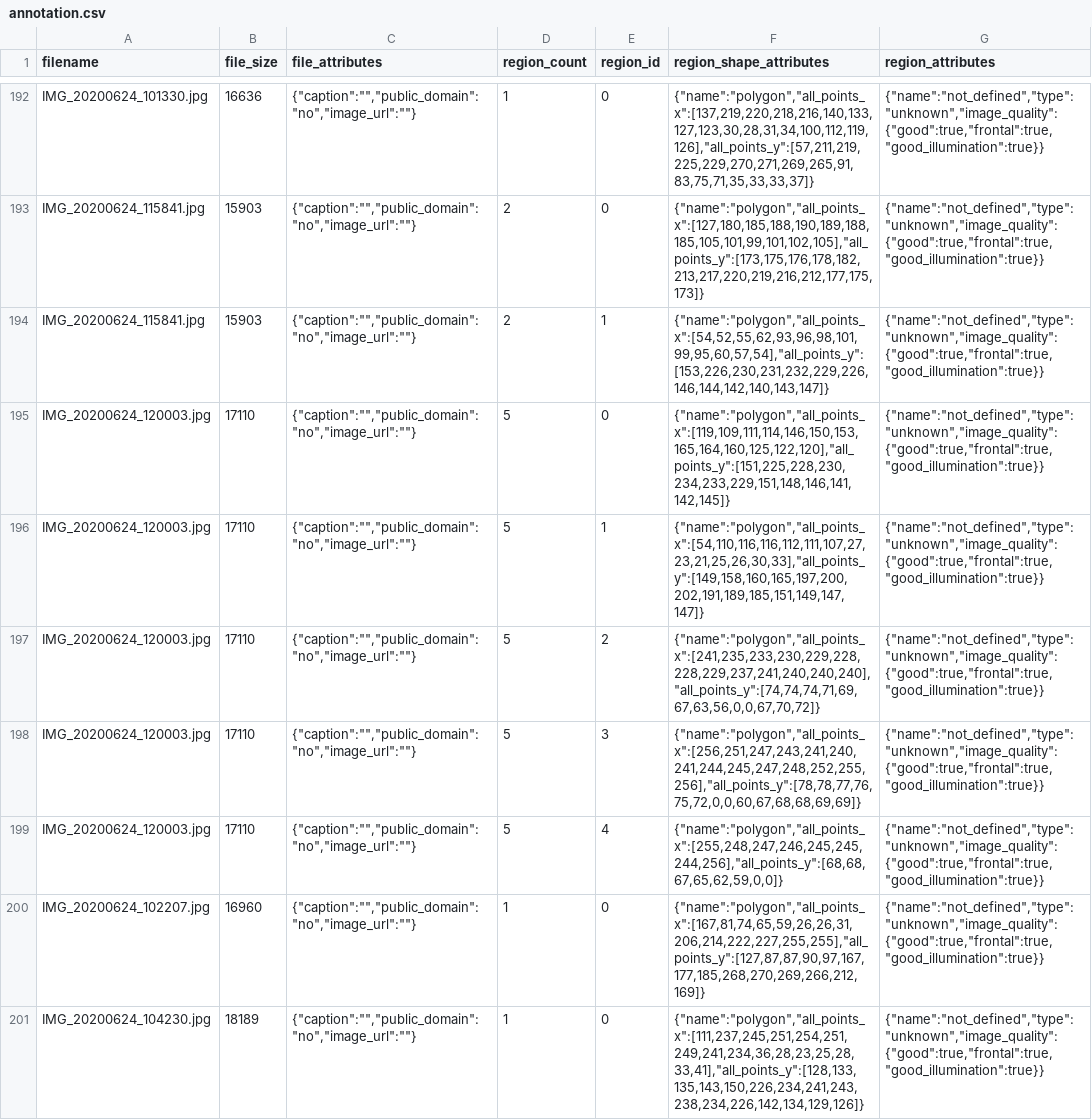
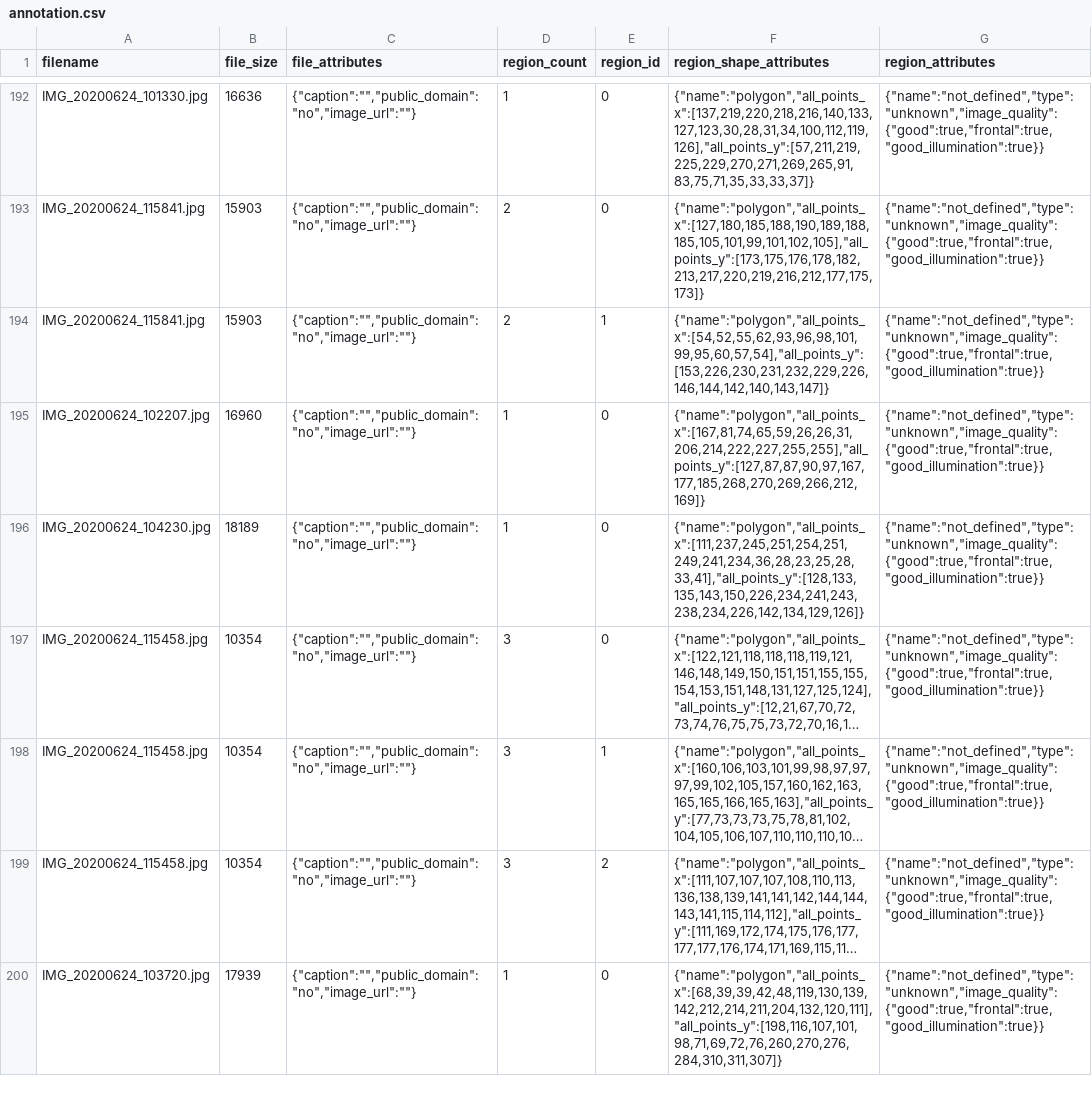
Before and after one commit to franciscosens/bcc-processamento-imagens-trabalho-final, a CSV file: dataset/train/annotation.csv, drawn as a sheet; only a part is shown, gaps mark what is left out; the shorter side is filled out with more unchanged rows; long unchanged cells end in ….

Commit message:
Remoção de imagem que dificulta treinamento

```diff
--- a/dataset/train/annotation.csv
+++ b/dataset/train/annotation.csv
@@ -194,7 +194,2 @@ IMG_20200624_115841.jpg,15903,"{""caption"":"""",""public_domain"":""no"",""imag
 IMG_20200624_115841.jpg,15903,"{""caption"":"""",""public_domain"":""no"",""image_url"":""""}",2,1,"{""name"":""polygon"",""all_points_x"":[54,52,55,62,93,96,98,101,99,95,60,57,54],""all_points_y"":[153,226,230,231,232,229,226,146,144,142,140,143,147]}","{""name"":""not_defined"",""type"":""unknown"",""image_quality"":{""good"":true,""frontal"":true,""good_illumination"":true}}"
-IMG_20200624_120003.jpg,17110,"{""caption"":"""",""public_domain"":""no"",""image_url"":""""}",5,0,"{""name"":""polygon"",""all_points_x"":[119,109,111,114,146,150,153,165,164,160,125,122,120],""all_points_y"":[151,225,228,230,234,233,229,151,148,146,141,142,145]}","{""name"":""not_defined"",""type"":""unknown"",""image_quality"":{""good"":true,""frontal"":true,""good_illumination"":true}}"
-IMG_20200624_120003.jpg,17110,"{""caption"":"""",""public_domain"":""no"",""image_url"":""""}",5,1,"{""name"":""polygon"",""all_points_x"":[54,110,116,116,112,111,107,27,23,21,25,26,30,33],""all_points_y"":[149,158,160,165,197,200,202,191,189,185,151,149,147,147]}","{""name"":""not_defined"",""type"":""unknown"",""image_quality"":{""good"":true,""frontal"":true,""good_illumination"":true}}"
-IMG_20200624_120003.jpg,17110,"{""caption"":"""",""public_domain"":""no"",""image_url"":""""}",5,2,"{""name"":""polygon"",""all_points_x"":[241,235,233,230,229,228,228,229,237,241,240,240,240],""all_points_y"":[74,74,74,71,69,67,63,56,0,0,67,70,72]}","{""name"":""not_defined"",""type"":""unknown"",""image_quality"":{""good"":true,""frontal"":true,""good_illumination"":true}}"
-IMG_20200624_120003.jpg,17110,"{""caption"":"""",""public_domain"":""no"",""image_url"":""""}",5,3,"{""name"":""polygon"",""all_points_x"":[256,251,247,243,241,240,241,244,245,247,248,252,255,256],""all_points_y"":[78,78,77,76,75,72,0,0,60,67,68,68,69,69]}","{""name"":""not_defined"",""type"":""unknown"",""image_quality"":{""good"":true,""frontal"":true,""good_illumination"":true}}"
-IMG_20200624_120003.jpg,17110,"{""caption"":"""",""public_domain"":""no"",""image_url"":""""}",5,4,"{""name"":""polygon"",""all_points_x"":[255,248,247,246,245,245,244,256],""all_points_y"":[68,68,67,65,62,59,0,0]}","{""name"":""not_defined"",""type"":""unknown"",""image_quality"":{""good"":true,""frontal"":true,""good_illumination"":true}}"
 IMG_20200624_102207.jpg,16960,"{""caption"":"""",""public_domain"":""no"",""image_url"":""""}",1,0,"{""name"":""polygon"",""all_points_x"":[167,81,74,65,59,26,26,31,206,214,222,227,255,255],""all_points_y"":[127,87,87,90,97,167,177,185,268,270,269,266,212,169]}","{""name"":""not_defined"",""type"":""unknown"",""image_quality"":{""good"":true,""frontal"":true,""good_illumination"":true}}"
```
Also changed, not shown: 3 other files.
